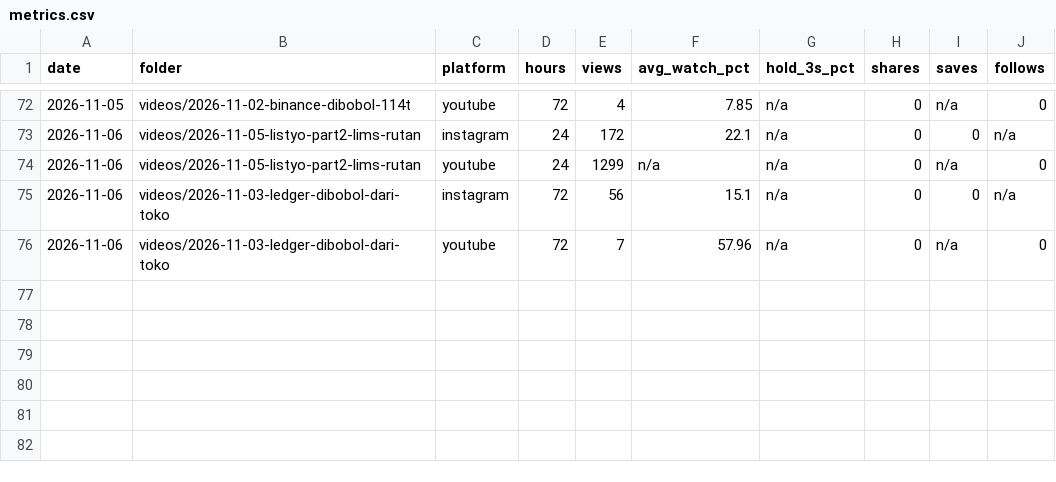
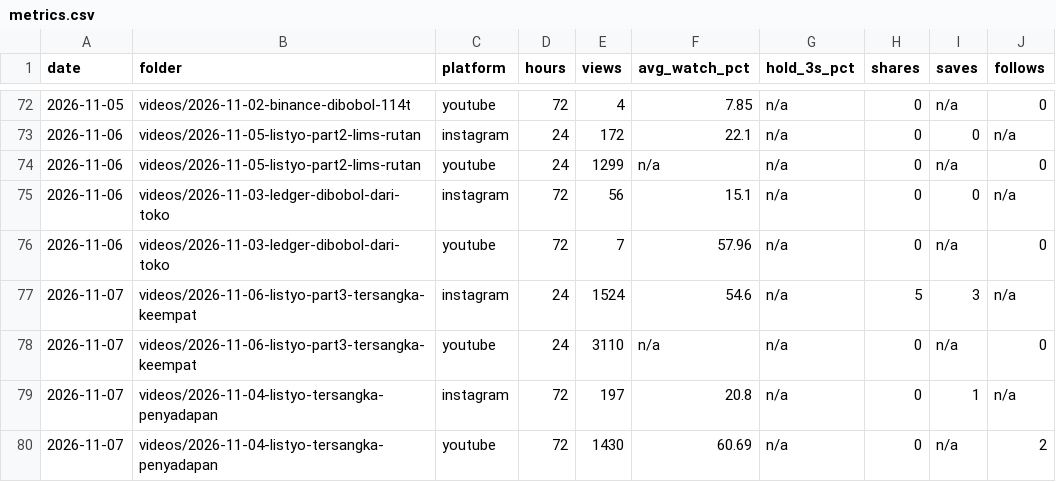
Before and after one commit to psatyadarma/explainer-studio, a CSV file: accounts/rangkumindong/knowledge/metrics.csv, drawn as a sheet; only a part is shown, gaps mark what is left out; the diff names each change by its address in the sheet, - before the commit and + after, or states it on an @@ line.

```diff
--- a/accounts/rangkumindong/knowledge/metrics.csv
+++ b/accounts/rangkumindong/knowledge/metrics.csv
+row 77: 2026-11-07 | videos/2026-11-06-listyo-part3-tersangka-keempat | instagram | 24 | 1524 | 54.6 | n/a | 5 | 3 | n/a
+row 78: 2026-11-07 | videos/2026-11-06-listyo-part3-tersangka-keempat | youtube | 24 | 3110 | n/a | n/a | 0 | n/a | 0
+row 79: 2026-11-07 | videos/2026-11-04-listyo-tersangka-penyadapan | instagram | 72 | 197 | 20.8 | n/a | 0 | 1 | n/a
+row 80: 2026-11-07 | videos/2026-11-04-listyo-tersangka-penyadapan | youtube | 72 | 1430 | 60.69 | n/a | 0 | n/a | 2
```
Also changed, not shown: accounts/rangkumindong/knowledge/covered.csv, accounts/rangkumindong/knowledge/hooks.csv, 11 other files.
